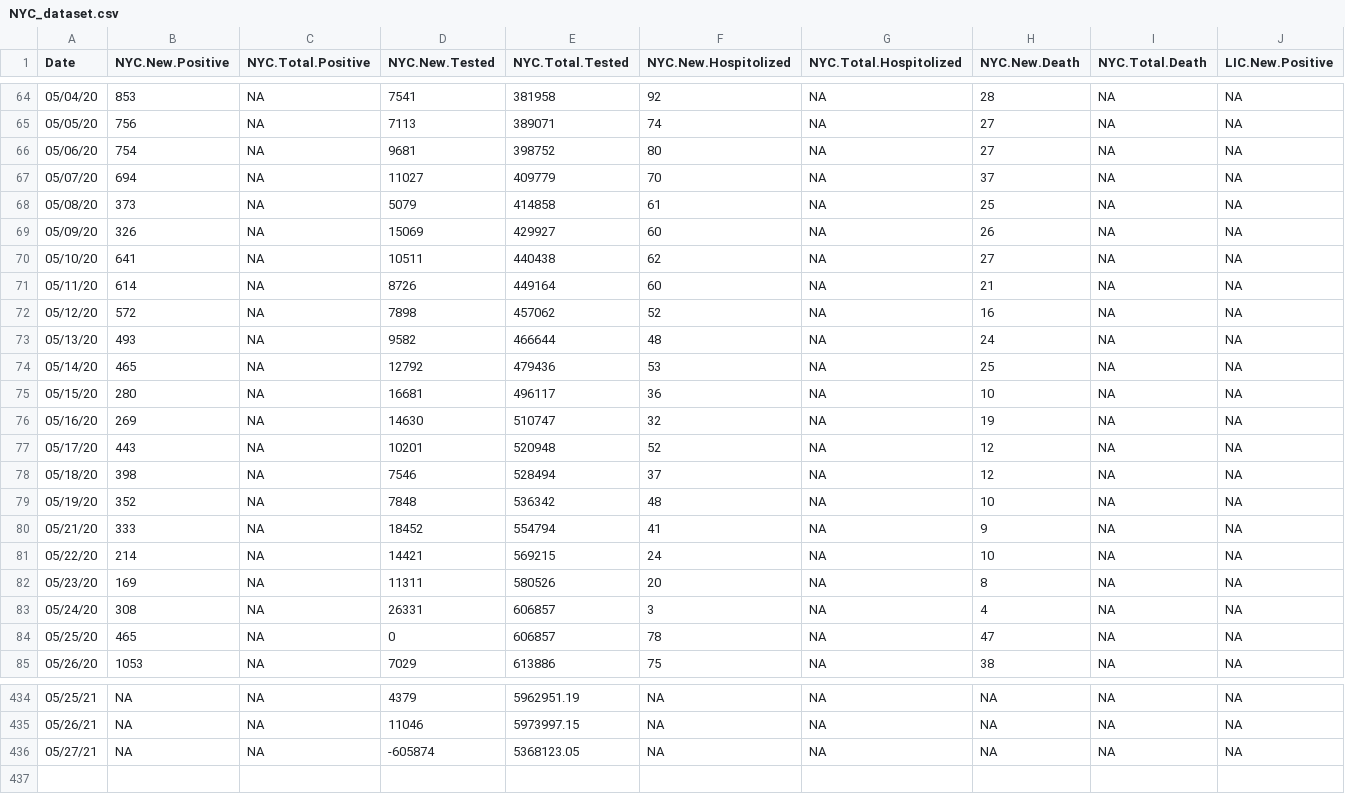
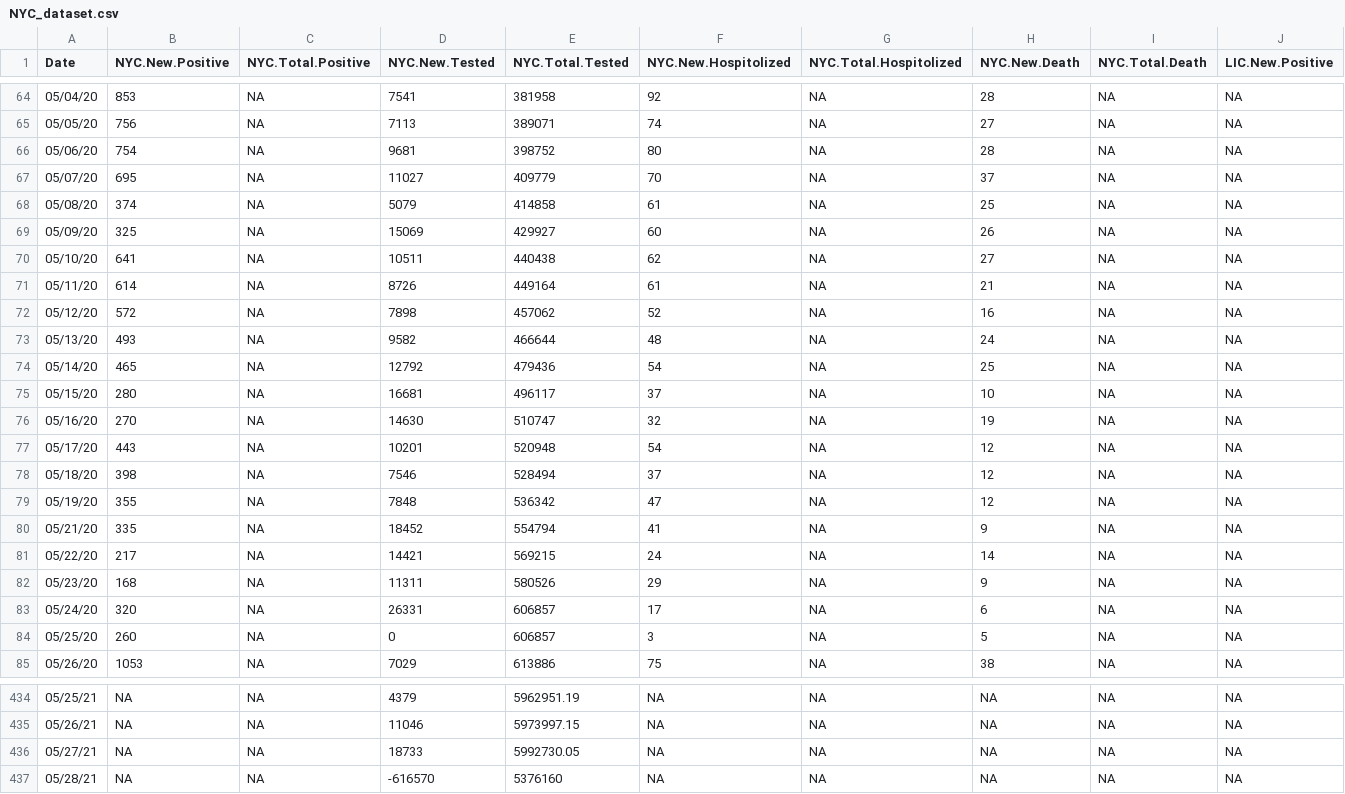
Before and after one commit to haidexs/COVID-19-NYS, a CSV file: NYC_dataset.csv, drawn as a sheet; only a part is shown, gaps mark what is left out; rows hold the shown columns only; the diff covers the shown part only; the diff names each change by its address in the sheet, - before the commit and + after, or states it on an @@ line.

```diff
--- a/NYC_dataset.csv
+++ b/NYC_dataset.csv
-H66 (NYC.New.Death): 27
+H66 (NYC.New.Death): 28
-B67 (NYC.New.Positive): 694
+B67 (NYC.New.Positive): 695
-B68 (NYC.New.Positive): 373
+B68 (NYC.New.Positive): 374
-B69 (NYC.New.Positive): 326
+B69 (NYC.New.Positive): 325
-F71 (NYC.New.Hospitolized): 60
+F71 (NYC.New.Hospitolized): 61
-F74 (NYC.New.Hospitolized): 53
+F74 (NYC.New.Hospitolized): 54
-F75 (NYC.New.Hospitolized): 36
+F75 (NYC.New.Hospitolized): 37
-B76 (NYC.New.Positive): 269
+B76 (NYC.New.Positive): 270
-F77 (NYC.New.Hospitolized): 52
+F77 (NYC.New.Hospitolized): 54
-B79 (NYC.New.Positive): 352
+B79 (NYC.New.Positive): 355
-F79 (NYC.New.Hospitolized): 48
+F79 (NYC.New.Hospitolized): 47
-H79 (NYC.New.Death): 10
+H79 (NYC.New.Death): 12
-B80 (NYC.New.Positive): 333
+B80 (NYC.New.Positive): 335
-B81 (NYC.New.Positive): 214
+B81 (NYC.New.Positive): 217
-H81 (NYC.New.Death): 10
+H81 (NYC.New.Death): 14
-B82 (NYC.New.Positive): 169
+B82 (NYC.New.Positive): 168
-F82 (NYC.New.Hospitolized): 20
+F82 (NYC.New.Hospitolized): 29
-H82 (NYC.New.Death): 8
+H82 (NYC.New.Death): 9
-B83 (NYC.New.Positive): 308
+B83 (NYC.New.Positive): 320
-F83 (NYC.New.Hospitolized): 3
+F83 (NYC.New.Hospitolized): 17
-H83 (NYC.New.Death): 4
+H83 (NYC.New.Death): 6
-B84 (NYC.New.Positive): 465
+B84 (NYC.New.Positive): 260
-F84 (NYC.New.Hospitolized): 78
+F84 (NYC.New.Hospitolized): 3
-H84 (NYC.New.Death): 47
+H84 (NYC.New.Death): 5
-D436 (NYC.New.Tested): -605874
+D436 (NYC.New.Tested): 18733
-E436 (NYC.Total.Tested): 5368123.05
+E436 (NYC.Total.Tested): 5992730.05
+row 437: 05/28/21 | NA | NA | -616570 | 5376160 | NA | NA | NA | NA | NA
```
Also changed, not shown: 30 edited cells elsewhere in this file, NYS_dataset.csv, today.csv, 2 other files.
